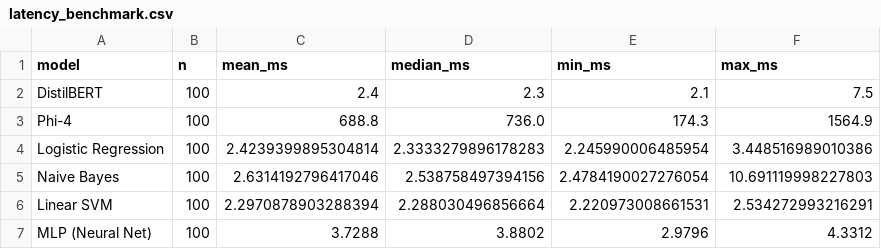
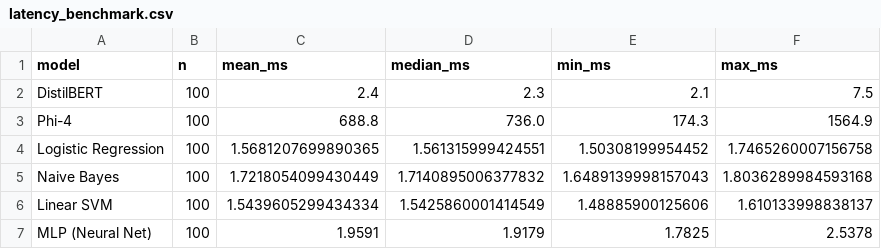
Before and after one commit to Cyber-207/cyber207_specialized_PII_detection_comparison, a CSV file: results/latency_benchmark.csv, drawn as a sheet.

```diff
--- a/results/latency_benchmark.csv
+++ b/results/latency_benchmark.csv
@@ -3,5 +3,5 @@ DistilBERT,100,2.4,2.3,2.1,7.5
 Phi-4,100,688.8,736.0,174.3,1564.9
-Logistic Regression,100,2.4239399895304814,2.3333279896178283,2.245990006485954,3.448516989010386
-Naive Bayes,100,2.6314192796417046,2.538758497394156,2.4784190027276054,10.691119998227803
-Linear SVM,100,2.2970878903288394,2.288030496856664,2.220973008661531,2.534272993216291
-MLP (Neural Net),100,3.7288,3.8802,2.9796,4.3312
+Logistic Regression,100,1.5681207699890365,1.561315999424551,1.50308199954452,1.7465260007156758
+Naive Bayes,100,1.7218054099430449,1.7140895006377832,1.6489139998157043,1.8036289984593168
+Linear SVM,100,1.5439605299434334,1.5425860001414549,1.48885900125606,1.610133998838137
+MLP (Neural Net),100,1.9591,1.9179,1.7825,2.5378
```
Also changed, not shown: results/feature_ablation.csv, results/mlp_confusion_matrices.csv, 18 other files.
